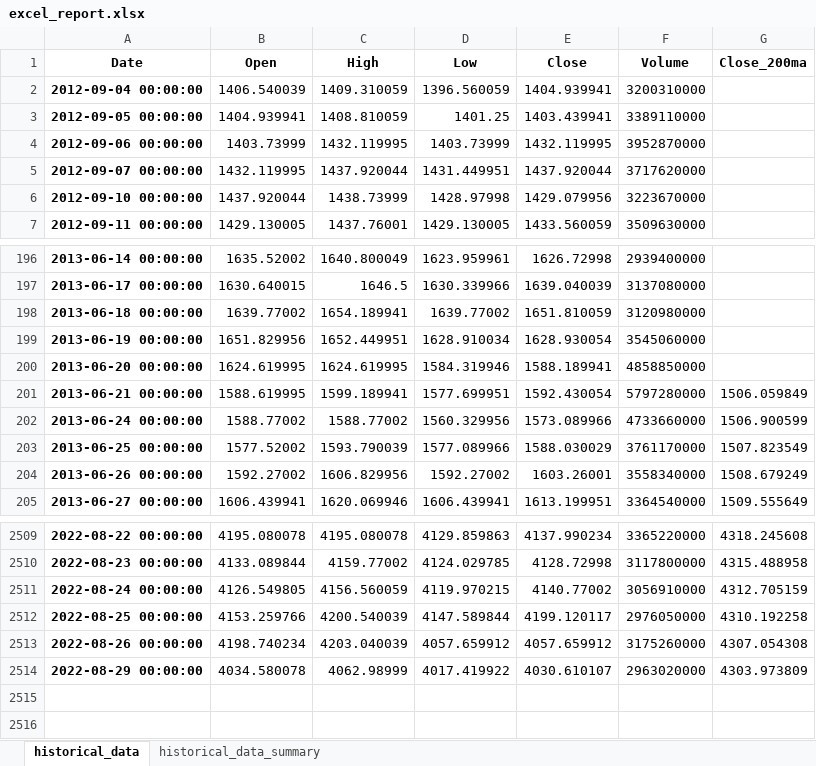
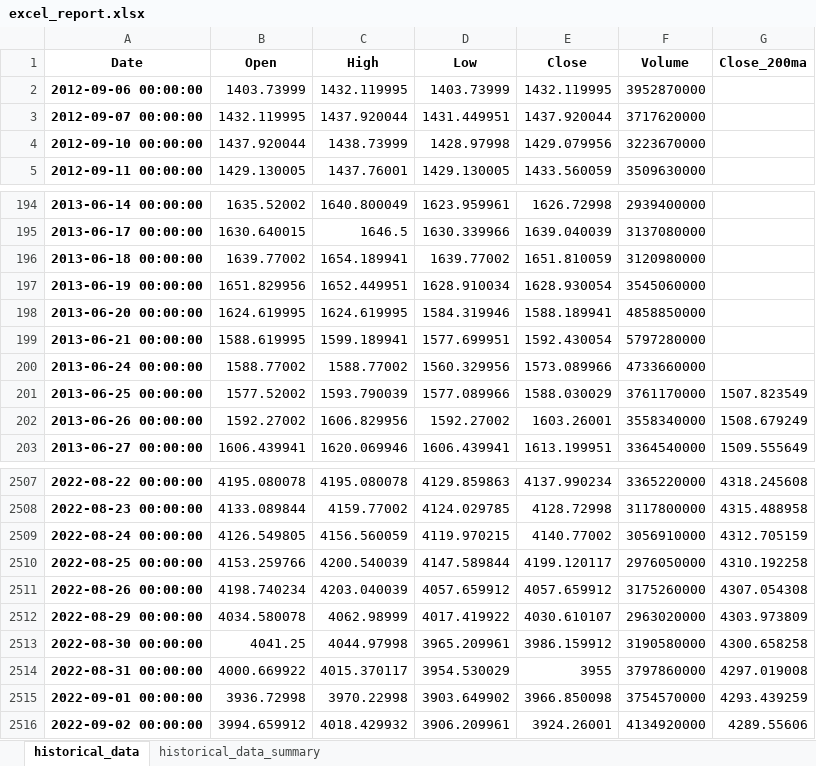
Before and after one commit to Tomasdom98/Reports-with-python, an Excel workbook: excel_report.xlsx, sheet historical_data, drawn as a sheet; only a part is shown, gaps mark what is left out; values as stored, in another font and other column widths than the file's, no borders; charts and pictures not drawn; removed rows and columns are numbered as before the commit, all else as after; the diff names each change by its address in the sheet, - before the commit and + after, or states it on an @@ line.

Commit message:
Reportes listos

```diff
--- a/excel_report.xlsx (sheet historical_data)
+++ b/excel_report.xlsx (sheet historical_data)
-row 2: 2012-09-04 00:00:00 | 1406.540039 | 1409.310059 | 1396.560059 | 1404.939941 | 3200310000
-row 3: 2012-09-05 00:00:00 | 1404.939941 | 1408.810059 | 1401.25 | 1403.439941 | 3389110000
-G199 (Close_200ma): 1506.059849
+G199 (Close_200ma): (empty)
-G200 (Close_200ma): 1506.900599
+G200 (Close_200ma): (empty)
+row 2513: 2022-08-30 00:00:00 | 4041.25 | 4044.97998 | 3965.209961 | 3986.159912 | 3190580000 | 4300.658258
+row 2514: 2022-08-31 00:00:00 | 4000.669922 | 4015.370117 | 3954.530029 | 3955 | 3797860000 | 4297.019008
+row 2515: 2022-09-01 00:00:00 | 3936.72998 | 3970.22998 | 3903.649902 | 3966.850098 | 3754570000 | 4293.439259
+row 2516: 2022-09-02 00:00:00 | 3994.659912 | 4018.429932 | 3906.209961 | 3924.26001 | 4134920000 | 4289.55606
```
Also changed, not shown: sheet historical_data_summary, charts or pictures, 4 other files.
